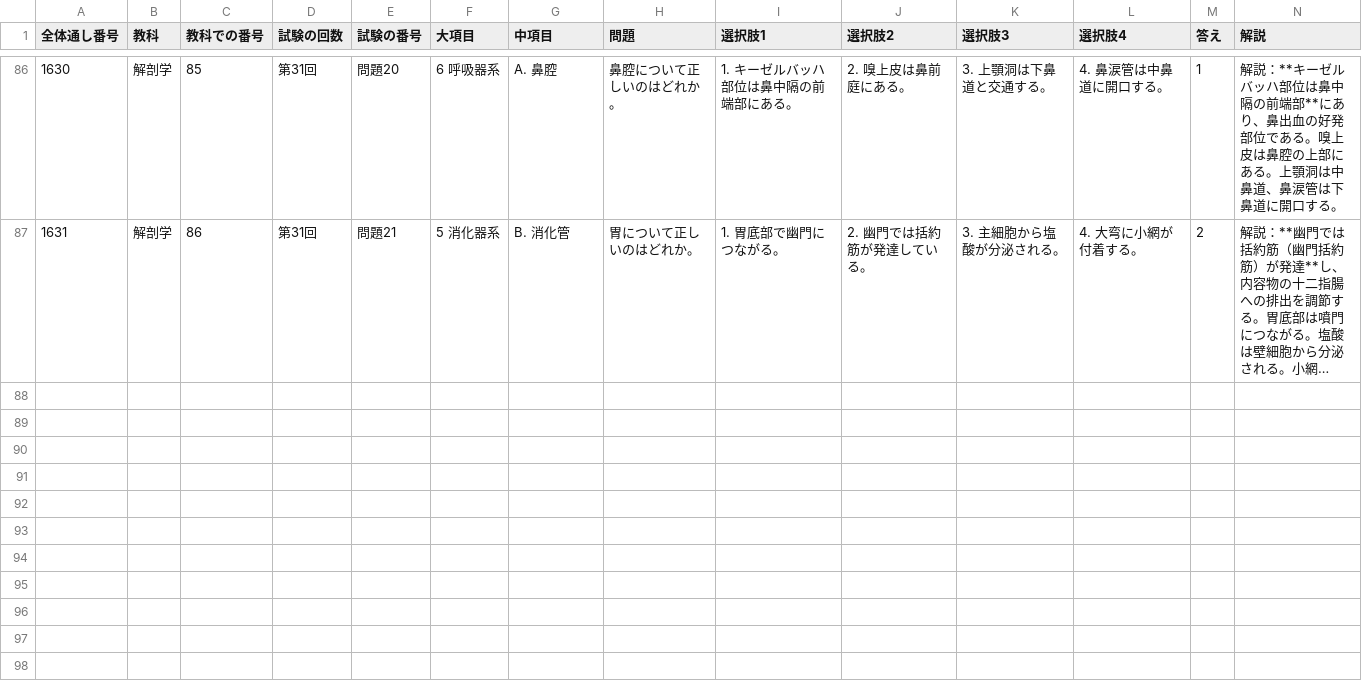
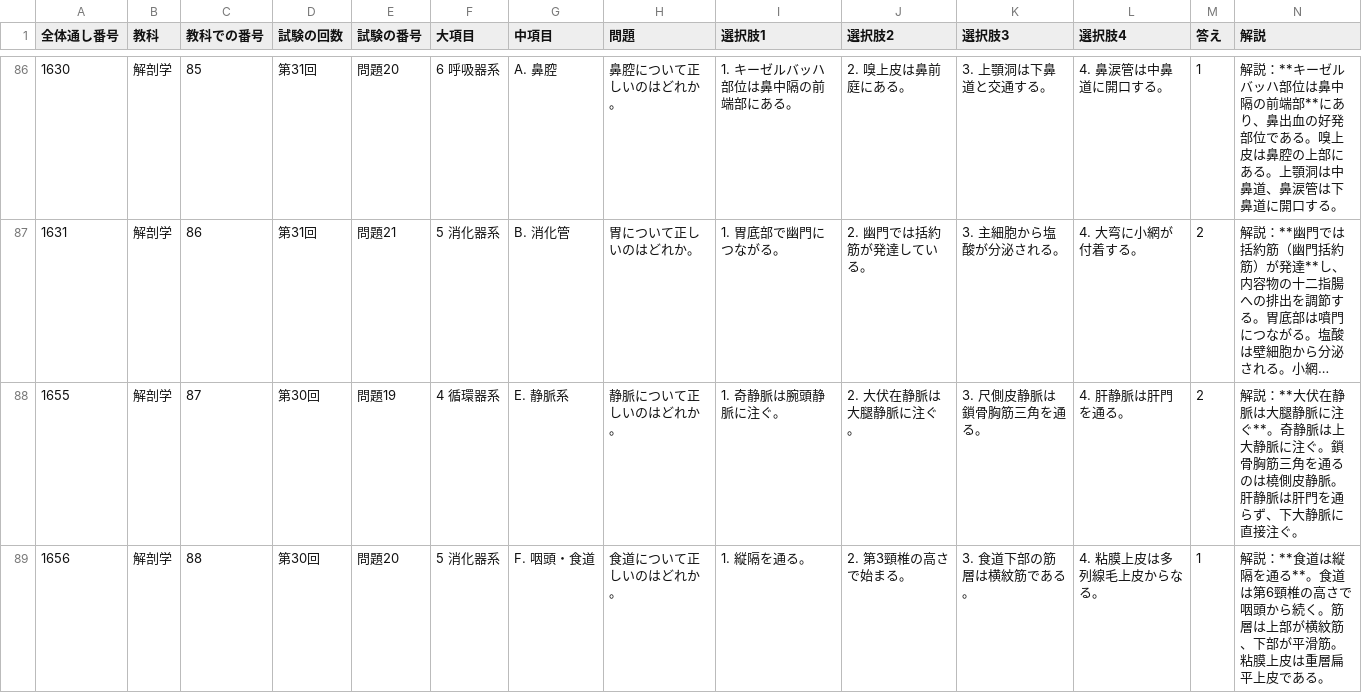
Before and after one commit to kaoman0079-ops/shinkyu_kokusitest, a CSV file: Csv/04_kaibou.csv, drawn as a sheet; only a part is shown, gaps mark what is left out; long unchanged cells end in …; the diff covers the shown part only; the diff names each change by its address in the sheet, - before the commit and + after, or states it on an @@ line.

```diff
--- a/Csv/04_kaibou.csv
+++ b/Csv/04_kaibou.csv
+row 88: 1655 | 解剖学 | 87 | 第30回 | 問題19 | 4 循環器系 | E. 静脈系 | 静脈について正しいのはどれか。 | 1. 奇静脈は腕頭静脈に注ぐ。 | 2. 大伏在静脈は大腿静脈に注ぐ。 | 3. 尺側皮静脈は鎖骨胸筋三角を通る。 | 4. 肝静脈は肝門を通る。 | 2 | 解説：**大伏在静脈は大腿静脈に注ぐ**。奇静脈は上大静脈に注ぐ。鎖骨胸筋三角を通るのは橈側皮静脈。肝静脈は肝門を通らず、下大静脈に直接注ぐ。
+row 89: 1656 | 解剖学 | 88 | 第30回 | 問題20 | 5 消化器系 | F. 咽頭・食道 | 食道について正しいのはどれか。 | 1. 縦隔を通る。 | 2. 第3頸椎の高さで始まる。 | 3. 食道下部の筋層は横紋筋である。 | 4. 粘膜上皮は多列線毛上皮からなる。 | 1 | 解説：**食道は縦隔を通る**。食道は第6頸椎の高さで咽頭から続く。筋層は上部が横紋筋、下部が平滑筋。粘膜上皮は重層扁平上皮である。
```
Also changed, not shown: 2 added rows elsewhere in this file, Csv/06_byouri.csv, Csv/11_keiraku_keiketsu.csv, 3 other files.
